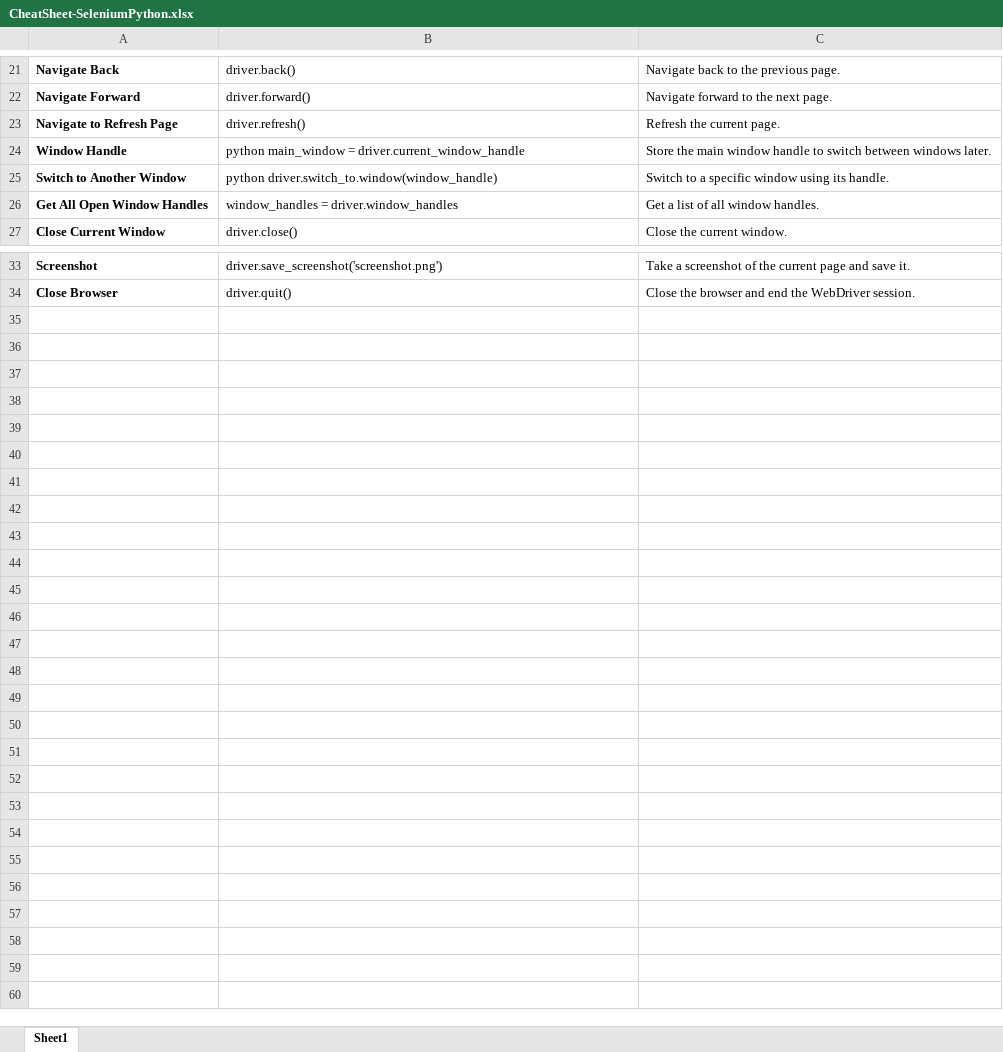
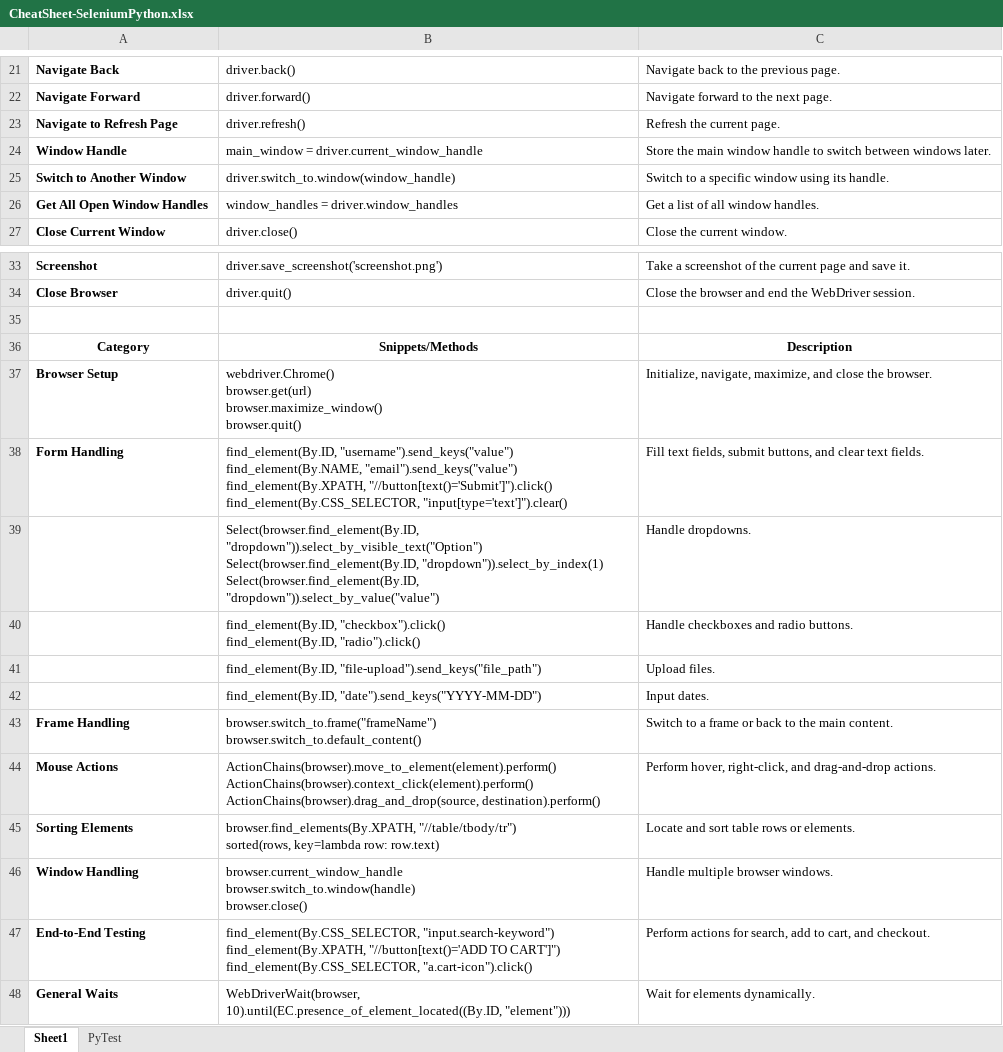
Before and after one commit to Haryish/Automation-Testing-with-Python, an Excel workbook: Selenium with Python/SeleniumDemo/Selenium Basics/CheatSheet-SeleniumPython.xlsx, sheet Sheet1, drawn as a sheet; only a part is shown, gaps mark what is left out; values as stored, in another font and other column widths than the file's, no borders; ↵ is a line break in a cell; the diff names each change by its address in the sheet, - before the commit and + after, or states it on an @@ line.

Commit message:
Commit 25.3: Prepared Cheatsheet for PyTest,POM,Hybrid FRMWK,Selenium

```diff
--- a/Selenium with Python/SeleniumDemo/Selenium Basics/CheatSheet-SeleniumPython.xlsx (sheet Sheet1)
+++ b/Selenium with Python/SeleniumDemo/Selenium Basics/CheatSheet-SeleniumPython.xlsx (sheet Sheet1)
+sheet tab: PyTest
-B24: python main_window =…
+B24: main_window =…
-B25: python driver.switch_to.window(window_handle)
+B25: driver.switch_to.window(window_handle)
+row 35: (empty)
+row 36: Category | Snippets/Methods | Description
+row 37: Browser Setup | webdriver.Chrome() ↵ browser.get(url) ↵ browser.maximize_window() ↵ browser.quit() | Initialize, navigate, maximize, and close the browser.
+row 38: Form Handling | find_element(By.ID, "username").send_keys("value") ↵ find_element(By.NAME, "email").send_keys("value") ↵ find_element(By.XPATH, "//button[text()='Submit']").click() ↵ find_element(By.CSS_SELECTOR, "input[type='text']").clear() | Fill text fields, submit buttons, and clear text fields.
+row 39:  | Select(browser.find_element(By.ID, "dropdown")).select_by_visible_text("Option") ↵ Select(browser.find_element(By.ID, "dropdown")).select_by_index(1) ↵ Select(browser.find_element(By.ID, "dropdown")).select_by_value("value") | Handle dropdowns.
+row 40:  | find_element(By.ID, "checkbox").click() ↵ find_element(By.ID, "radio").click() | Handle checkboxes and radio buttons.
+row 41:  | find_element(By.ID, "file-upload").send_keys("file_path") | Upload files.
+row 42:  | find_element(By.ID, "date").send_keys("YYYY-MM-DD") | Input dates.
+row 43: Frame Handling | browser.switch_to.frame("frameName") ↵ browser.switch_to.default_content() | Switch to a frame or back to the main content.
+row 44: Mouse Actions | ActionChains(browser).move_to_element(element).perform() ↵ ActionChains(browser).context_click(element).perform() ↵ ActionChains(browser).drag_and_drop(source, destination).perform() | Perform hover, right-click, and drag-and-drop actions.
+row 45: Sorting Elements | browser.find_elements(By.XPATH, "//table/tbody/tr") ↵ sorted(rows, key=lambda row: row.text) | Locate and sort table rows or elements.
+row 46: Window Handling | browser.current_window_handle ↵ browser.switch_to.window(handle) ↵ browser.close() | Handle multiple browser windows.
+row 47: End-to-End Testing | find_element(By.CSS_SELECTOR, "input.search-keyword") ↵ find_element(By.XPATH, "//button[text()='ADD TO CART']") ↵ find_element(By.CSS_SELECTOR, "a.cart-icon").click() | Perform actions for search, add to cart, and checkout.
+row 48: General Waits | WebDriverWait(browser, 10).until(EC.presence_of_element_located((By.ID, "element"))) | Wait for elements dynamically.
```
Also changed, not shown: 1 other file.
